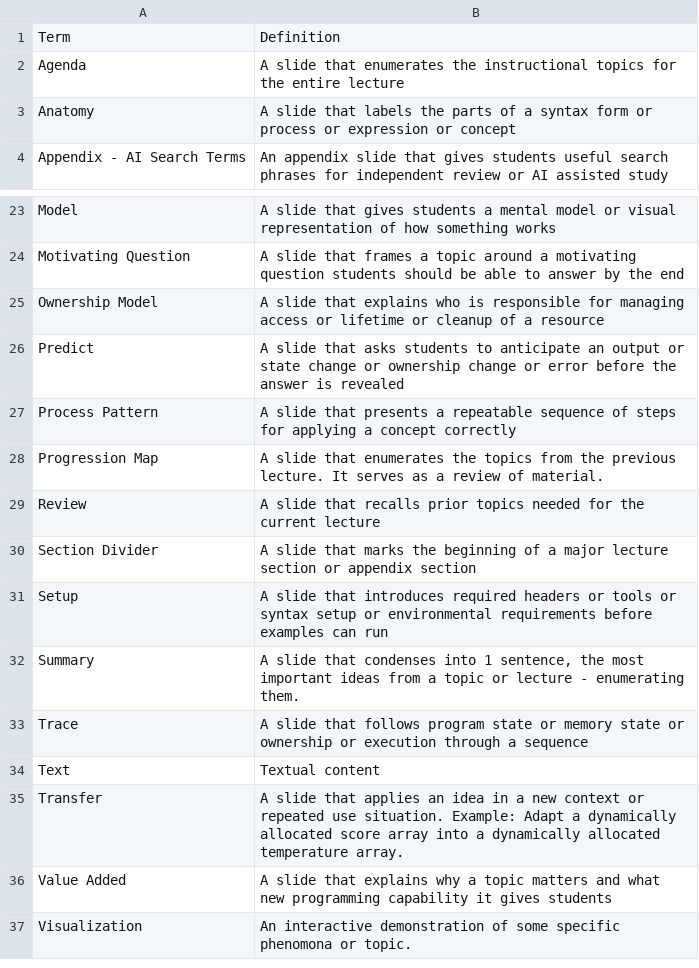
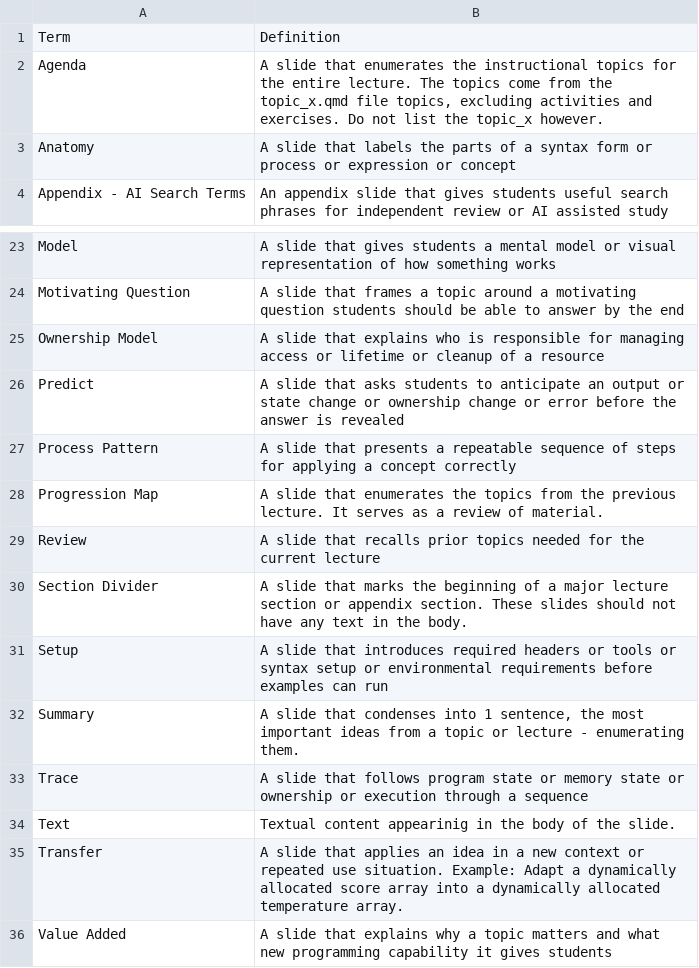
Before and after one commit to 9mytmh5z4p-sketch/CISP400, a CSV file: Dictionary_of_Terms.csv, drawn as a sheet; only a part is shown, gaps mark what is left out; the shorter side is filled out with more unchanged rows.

```diff
--- a/Dictionary_of_Terms.csv
+++ b/Dictionary_of_Terms.csv
@@ -1,3 +1,3 @@
 Term,Definition
-Agenda,A slide that enumerates the instructional topics for the entire lecture
+Agenda,"A slide that enumerates the instructional topics for the entire lecture. The topics come from the topic_x.qmd file topics, excluding activities and exercises. Do not list the topic_x however."
 Anatomy,A slide that labels the parts of a syntax form or process or expression or concept
@@ -29,3 +29,3 @@ Progression Map,A slide that enumerates the topics from the previous lecture. It
 Review,A slide that recalls prior topics needed for the current lecture
-Section Divider,A slide that marks the beginning of a major lecture section or appendix section
+Section Divider,A slide that marks the beginning of a major lecture section or appendix section. These slides should not have any text in the body.
 Setup,A slide that introduces required headers or tools or syntax setup or environmental requirements before examples can run
@@ -33,3 +33,3 @@ Summary,"A slide that condenses into 1 sentence, the most important ideas from a
 Trace,A slide that follows program state or memory state or ownership or execution through a sequence
-Text,Textual content
+Text,Textual content appearinig in the body of  the slide.
 Transfer,A slide that applies an idea in a new context or repeated use situation. Example: Adapt a dynamically allocated score array into a dynamically allocated temperature array.
```
Also changed, not shown: p400_inventory.csv, p400_lecture_06.01/slide_catalog.csv, 15 other files.
